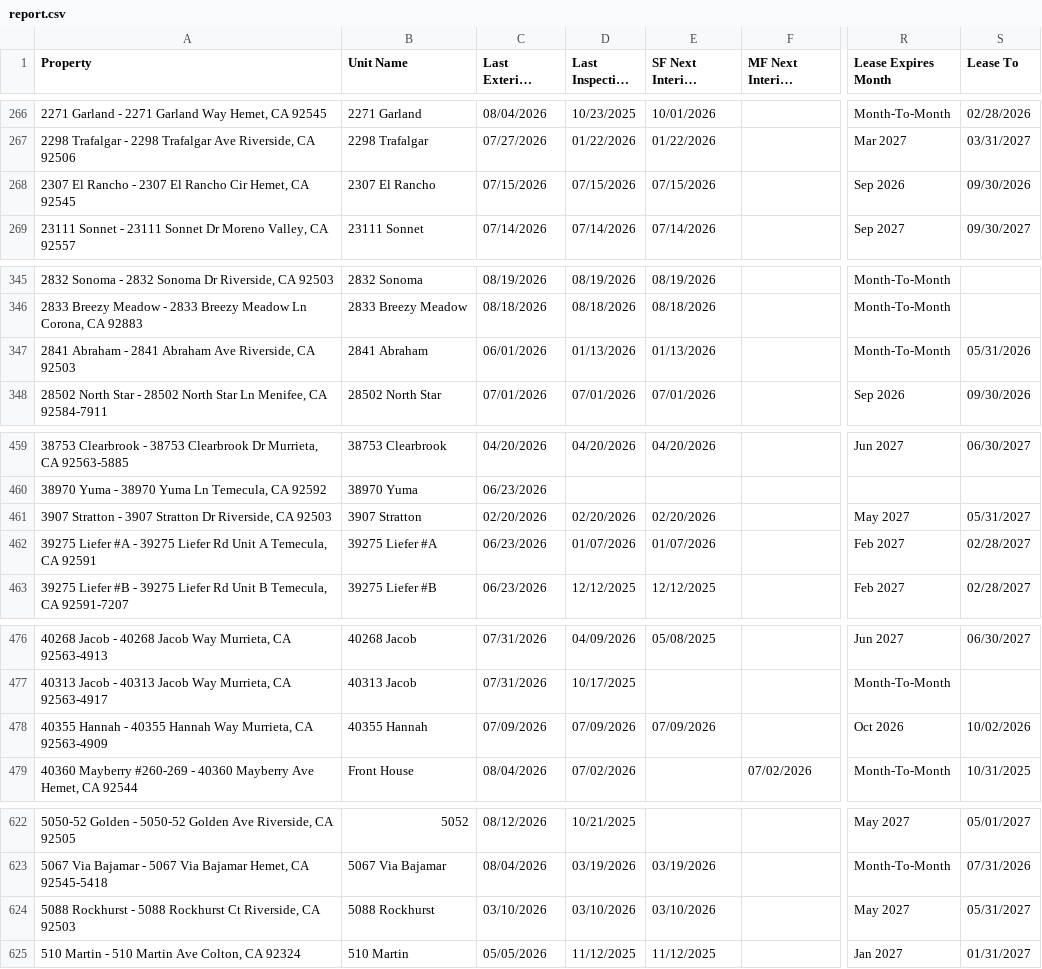
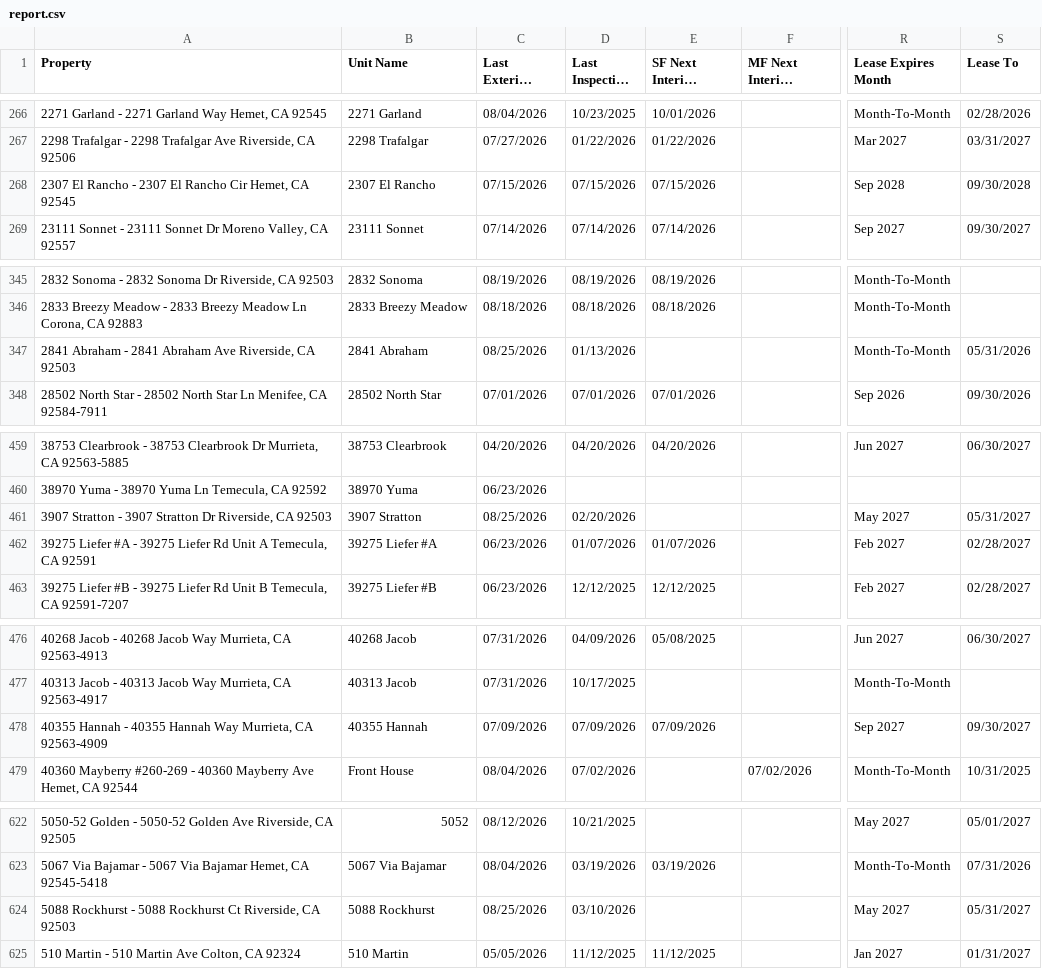
Before and after one commit to ryconn-pm/inspection-portal, a CSV file: data/report.csv, drawn as a sheet; only a part is shown, gaps mark what is left out; long unchanged cells end in …; the diff covers the shown part only; the diff names each change by its address in the sheet, - before the commit and + after, or states it on an @@ line.

Commit message:
Auto-update inspection report

```diff
--- a/data/report.csv
+++ b/data/report.csv
-R268 (Lease Expires Month): Sep 2026
+R268 (Lease Expires Month): Sep 2028
-S268 (Lease To): 09/30/2026
+S268 (Lease To): 09/30/2028
-C347 (Last Exterior Inspection): 06/01/2026
+C347 (Last Exterior Inspection): 08/25/2026
-E347 (SF Next Interior Inspection): 01/13/2026
+E347 (SF Next Interior Inspection): (empty)
-C461 (Last Exterior Inspection): 02/20/2026
+C461 (Last Exterior Inspection): 08/25/2026
-E461 (SF Next Interior Inspection): 02/20/2026
+E461 (SF Next Interior Inspection): (empty)
-R478 (Lease Expires Month): Oct 2026
+R478 (Lease Expires Month): Sep 2027
-S478 (Lease To): 10/02/2026
+S478 (Lease To): 09/30/2027
-C624 (Last Exterior Inspection): 03/10/2026
+C624 (Last Exterior Inspection): 08/25/2026
-E624 (SF Next Interior Inspection): 03/10/2026
+E624 (SF Next Interior Inspection): (empty)
```
Also changed, not shown: 21 edited cells elsewhere in this file.
